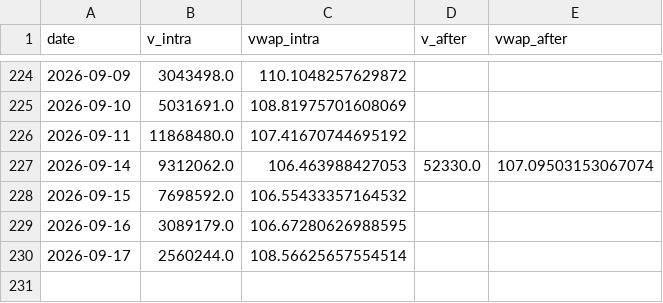
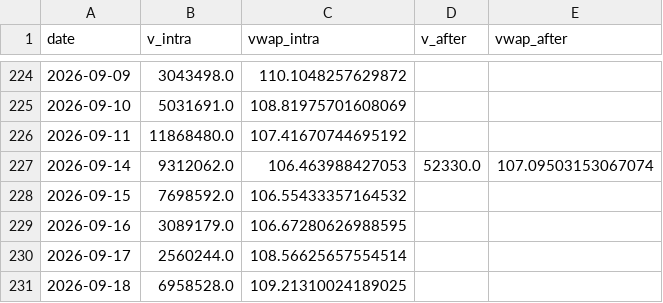
Before and after one commit to ewq4303-debug/retail_sentiment_chips, a CSV file: cache/oddlot/0050.csv, drawn as a sheet; only a part is shown, gaps mark what is left out.

```diff
--- a/cache/oddlot/0050.csv
+++ b/cache/oddlot/0050.csv
@@ -230 +230,2 @@ date,v_intra,vwap_intra,v_after,vwap_after
 2026-09-17,2560244.0,108.56625657554514,,
+2026-09-18,6958528.0,109.21310024189025,,
```
Also changed, not shown: cache/oddlot/2317.csv, cache/oddlot/2330.csv, 15 other files.
